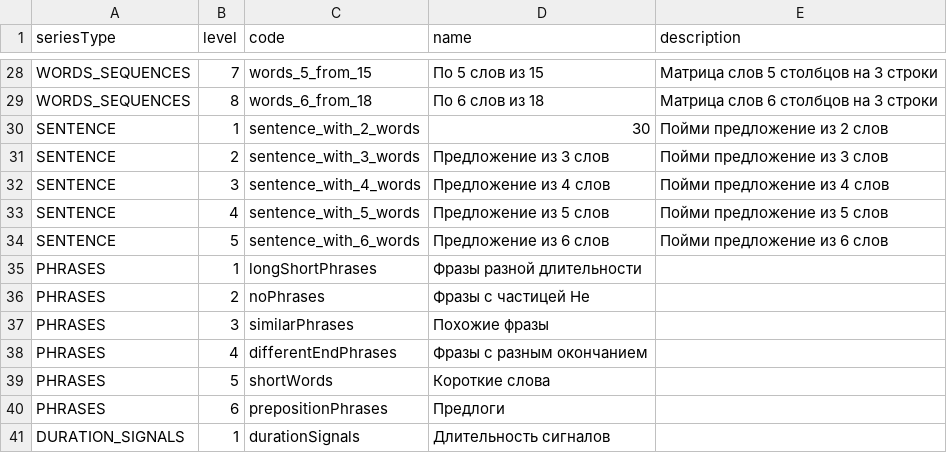
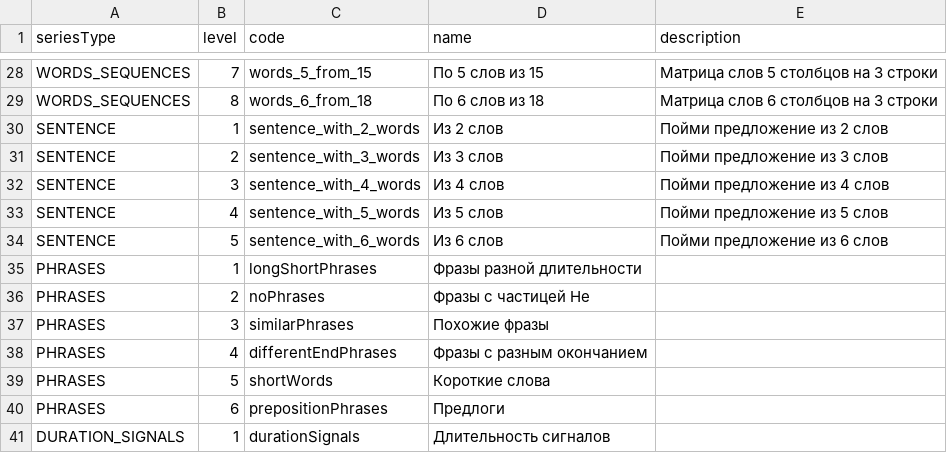
Before and after one commit to Brain-up/brn, a CSV file: src/main/resources/initFiles/subgroups.csv, drawn as a sheet; only a part is shown, gaps mark what is left out.

Commit message:
EMPLABSBRN-757 implement sentence series

```diff
--- a/src/main/resources/initFiles/subgroups.csv
+++ b/src/main/resources/initFiles/subgroups.csv
@@ -29,7 +29,7 @@ WORDS_SEQUENCES,7,words_5_from_15,По 5 слов из 15, Матрица сло
 WORDS_SEQUENCES,8,words_6_from_18,По 6 слов из 18, Матрица слов 6 столбцов на 3 строки
-SENTENCE,1,sentence_with_2_words,30, Пойми предложение из 2 слов
-SENTENCE,2,sentence_with_3_words,Предложение из 3 слов, Пойми предложение из 3 слов
-SENTENCE,3,sentence_with_4_words,Предложение из 4 слов, Пойми предложение из 4 слов
-SENTENCE,4,sentence_with_5_words,Предложение из 5 слов, Пойми предложение из 5 слов
-SENTENCE,5,sentence_with_6_words,Предложение из 6 слов, Пойми предложение из 6 слов
+SENTENCE,1,sentence_with_2_words,Из 2 слов, Пойми предложение из 2 слов
+SENTENCE,2,sentence_with_3_words,Из 3 слов, Пойми предложение из 3 слов
+SENTENCE,3,sentence_with_4_words,Из 4 слов, Пойми предложение из 4 слов
+SENTENCE,4,sentence_with_5_words,Из 5 слов, Пойми предложение из 5 слов
+SENTENCE,5,sentence_with_6_words,Из 6 слов, Пойми предложение из 6 слов
 PHRASES,1,longShortPhrases,Фразы разной длительности,
```
Also changed, not shown: 1 other file.
